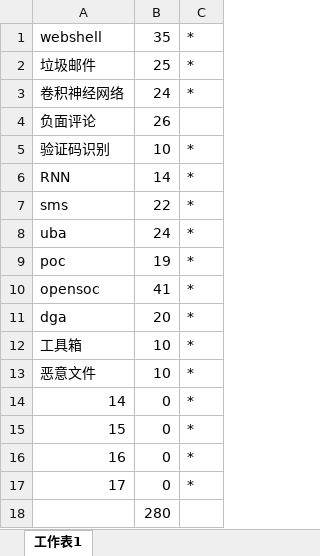
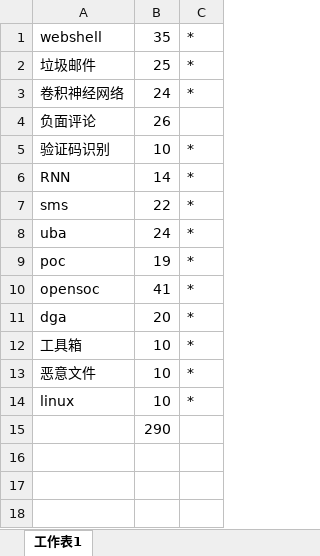
Before and after one commit to duoergun0729/2book, an Excel workbook: doc/字数统计.xlsx, sheet 工作表1, drawn as a sheet; values as stored, in another font and other column widths than the file's, no borders; removed rows and columns are numbered as before the commit, all else as after; the diff names each change by its address in the sheet, - before the commit and + after, or states it on an @@ line.

Commit message:
add

```diff
--- a/doc/字数统计.xlsx (sheet 工作表1)
+++ b/doc/字数统计.xlsx (sheet 工作表1)
-row 14: 14 | 0 | *
-row 15: 15 | 0 | *
-row 16: 16 | 0 | *
-row 17: 17 | 0 | *
+row 14: linux | 10 | *
-B15: 280
+B15: 290
```
